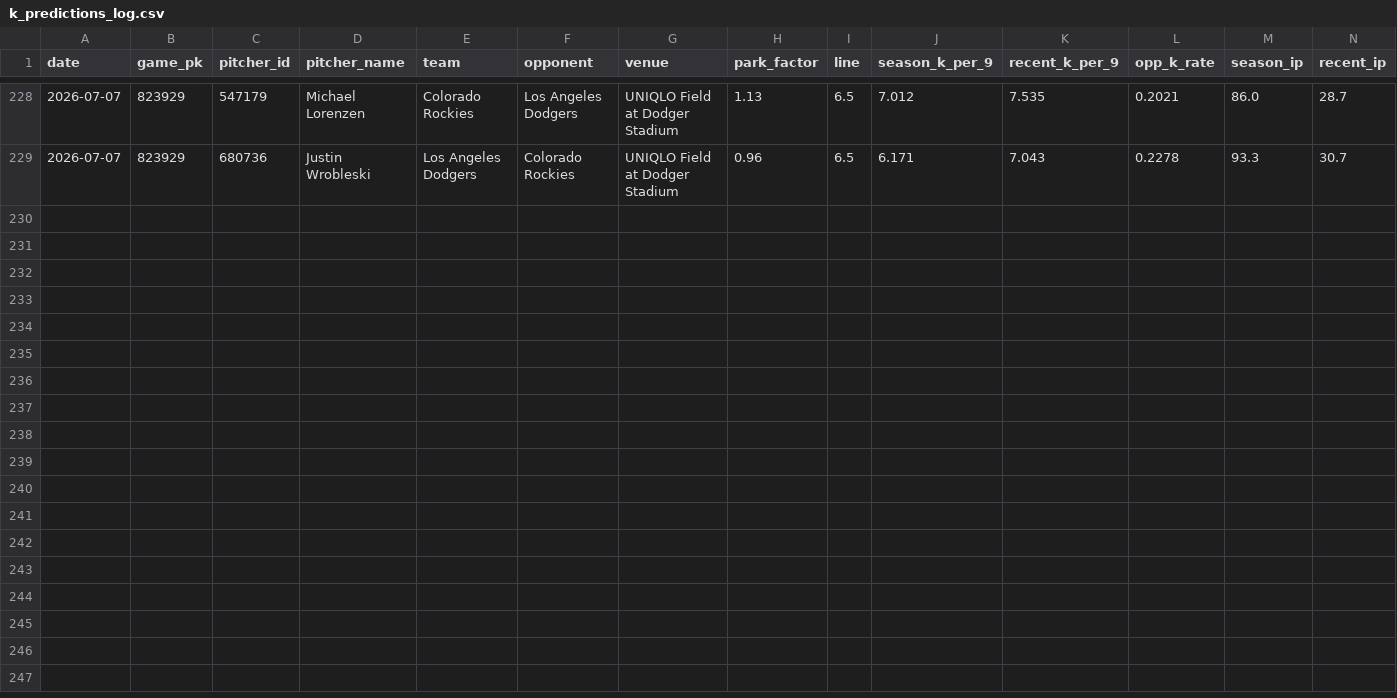
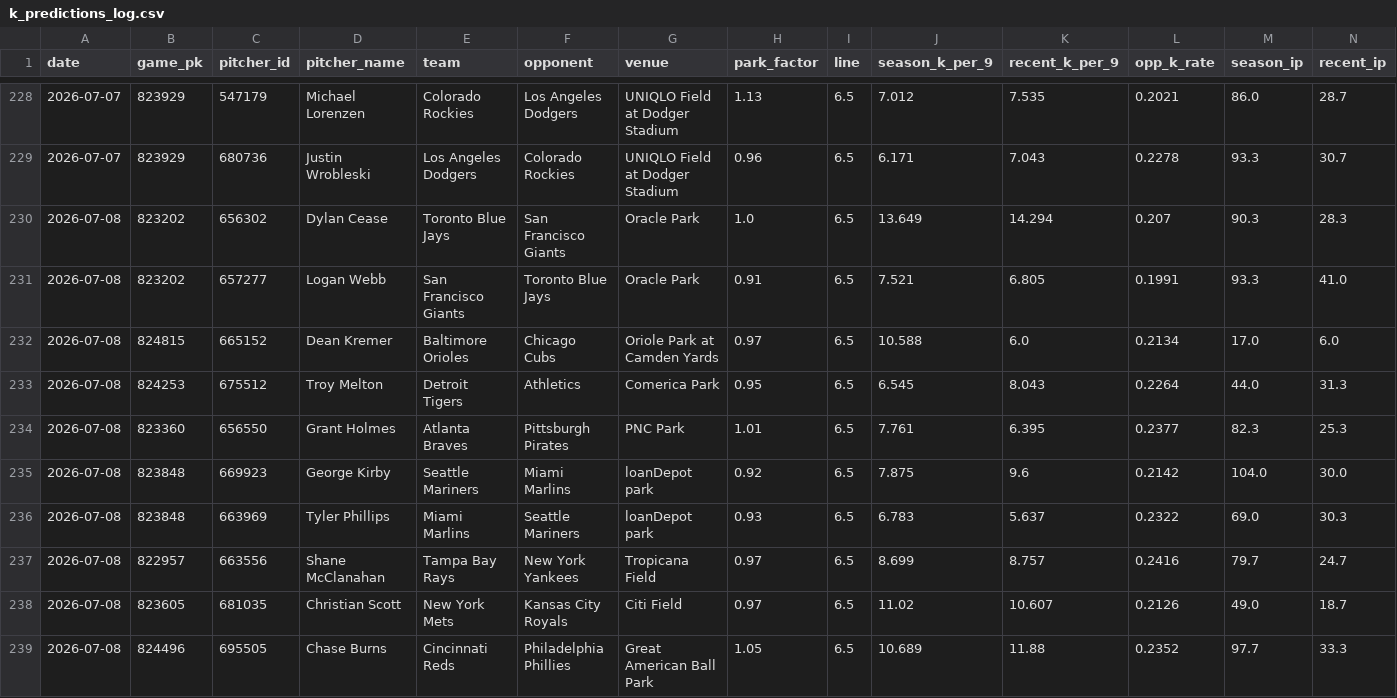
Before and after one commit to yuschajp/mlb_hits_model, a CSV file: data/ledger/k_predictions_log.csv, drawn as a sheet; only a part is shown, gaps mark what is left out; rows hold the shown columns only; the diff names each change by its address in the sheet, - before the commit and + after, or states it on an @@ line.

```diff
--- a/data/ledger/k_predictions_log.csv
+++ b/data/ledger/k_predictions_log.csv
+row 230: 2026-07-08 | 823202 | 656302 | Dylan Cease | Toronto Blue Jays | San Francisco Giants | Oracle Park | 1.0 | 6.5 | 13.649 | 14.294 | 0.207 | 90.3 | 28.3
+row 231: 2026-07-08 | 823202 | 657277 | Logan Webb | San Francisco Giants | Toronto Blue Jays | Oracle Park | 0.91 | 6.5 | 7.521 | 6.805 | 0.1991 | 93.3 | 41.0
+row 232: 2026-07-08 | 824815 | 665152 | Dean Kremer | Baltimore Orioles | Chicago Cubs | Oriole Park at Camden Yards | 0.97 | 6.5 | 10.588 | 6.0 | 0.2134 | 17.0 | 6.0
+row 233: 2026-07-08 | 824253 | 675512 | Troy Melton | Detroit Tigers | Athletics | Comerica Park | 0.95 | 6.5 | 6.545 | 8.043 | 0.2264 | 44.0 | 31.3
+row 234: 2026-07-08 | 823360 | 656550 | Grant Holmes | Atlanta Braves | Pittsburgh Pirates | PNC Park | 1.01 | 6.5 | 7.761 | 6.395 | 0.2377 | 82.3 | 25.3
+row 235: 2026-07-08 | 823848 | 669923 | George Kirby | Seattle Mariners | Miami Marlins | loanDepot park | 0.92 | 6.5 | 7.875 | 9.6 | 0.2142 | 104.0 | 30.0
+row 236: 2026-07-08 | 823848 | 663969 | Tyler Phillips | Miami Marlins | Seattle Mariners | loanDepot park | 0.93 | 6.5 | 6.783 | 5.637 | 0.2322 | 69.0 | 30.3
+row 237: 2026-07-08 | 822957 | 663556 | Shane McClanahan | Tampa Bay Rays | New York Yankees | Tropicana Field | 0.97 | 6.5 | 8.699 | 8.757 | 0.2416 | 79.7 | 24.7
+row 238: 2026-07-08 | 823605 | 681035 | Christian Scott | New York Mets | Kansas City Royals | Citi Field | 0.97 | 6.5 | 11.02 | 10.607 | 0.2126 | 49.0 | 18.7
+row 239: 2026-07-08 | 824496 | 695505 | Chase Burns | Cincinnati Reds | Philadelphia Phillies | Great American Ball Park | 1.05 | 6.5 | 10.689 | 11.88 | 0.2352 | 97.7 | 33.3
```
Also changed, not shown: data/ledger/hr_predictions_log.csv, data/ledger/predictions_log.csv, 2 other files.
